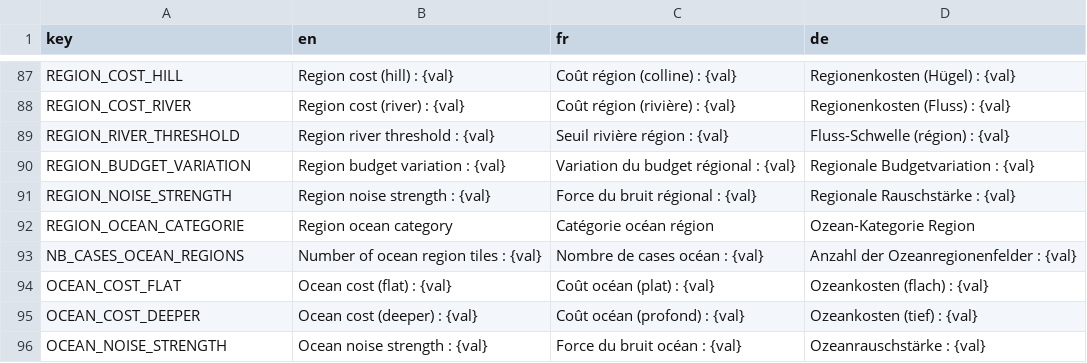
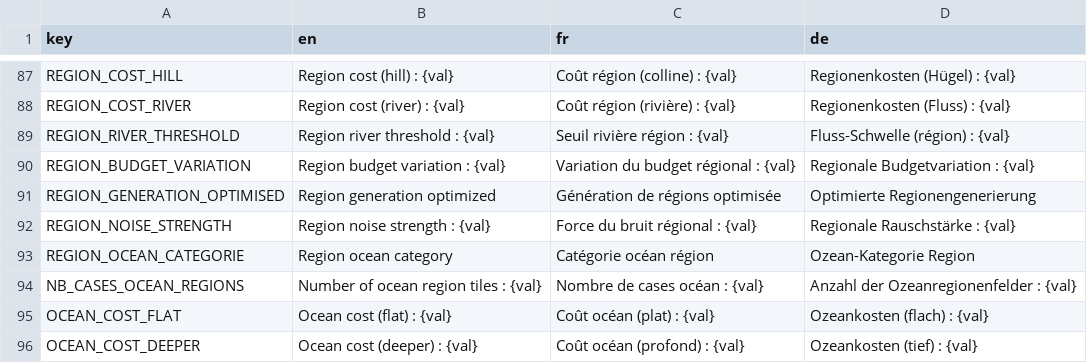
Before and after one commit to Jujedie/PlanetGenerator, a CSV file: data/translations/base.csv, drawn as a sheet; only a part is shown, gaps mark what is left out; the shorter side is filled out with more unchanged rows.

Commit message:
feat(translations): Ajouter l'optimisation de la génération de régions dans les traductions

```diff
--- a/data/translations/base.csv
+++ b/data/translations/base.csv
@@ -90,2 +90,3 @@ REGION_RIVER_THRESHOLD,Region river threshold : {val},Seuil rivière région : {
 REGION_BUDGET_VARIATION,Region budget variation : {val},Variation du budget régional : {val},Regionale Budgetvariation : {val}
+REGION_GENERATION_OPTIMISED,Region generation optimized,Génération de régions optimisée,Optimierte Regionengenerierung
 REGION_NOISE_STRENGTH,Region noise strength : {val},Force du bruit régional : {val},Regionale Rauschstärke : {val}
```
Also changed, not shown: 1 other file.
